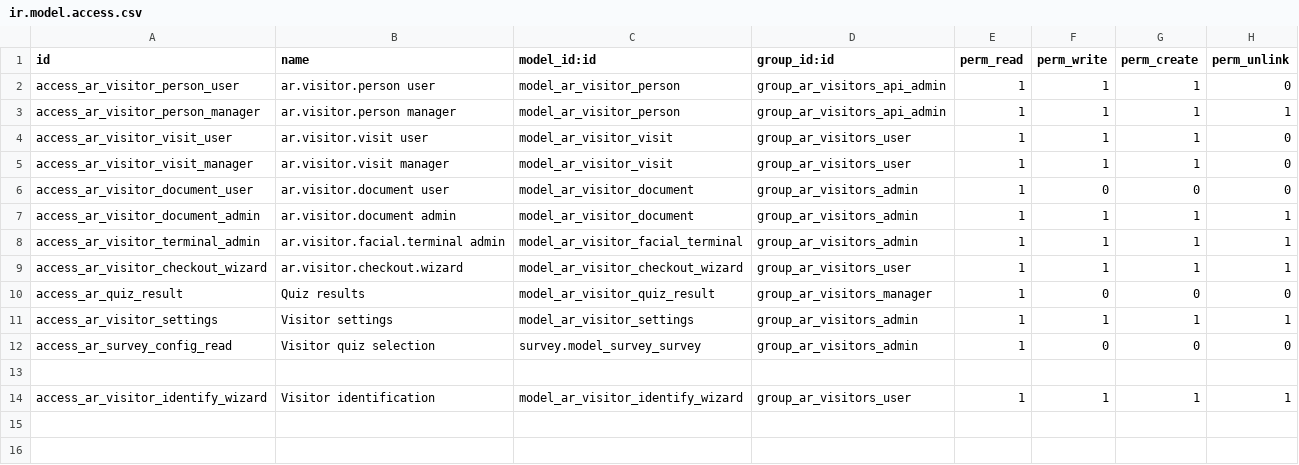
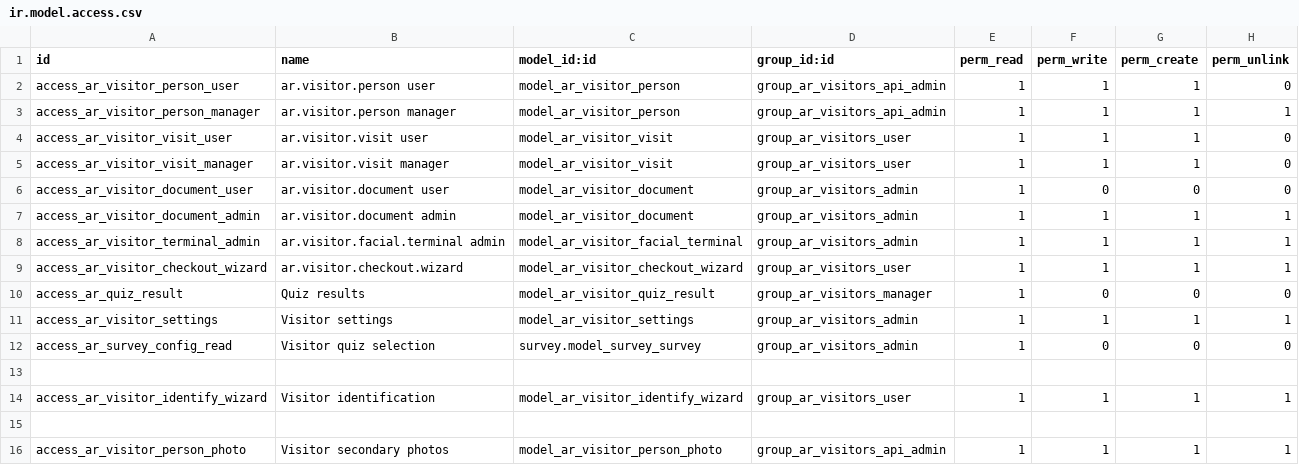
Before and after one commit to Ilyasselkh/ar_visitors, a CSV file: security/ir.model.access.csv, drawn as a sheet; the diff names each change by its address in the sheet, - before the commit and + after, or states it on an @@ line.

Commit message:
Update visitor kiosk workflow

```diff
--- a/security/ir.model.access.csv
+++ b/security/ir.model.access.csv
+row 15: (empty)
+row 16: access_ar_visitor_person_photo | Visitor secondary photos | model_ar_visitor_person_photo | group_ar_visitors_api_admin | 1 | 1 | 1 | 1
```
Also changed, not shown: 23 other files.
